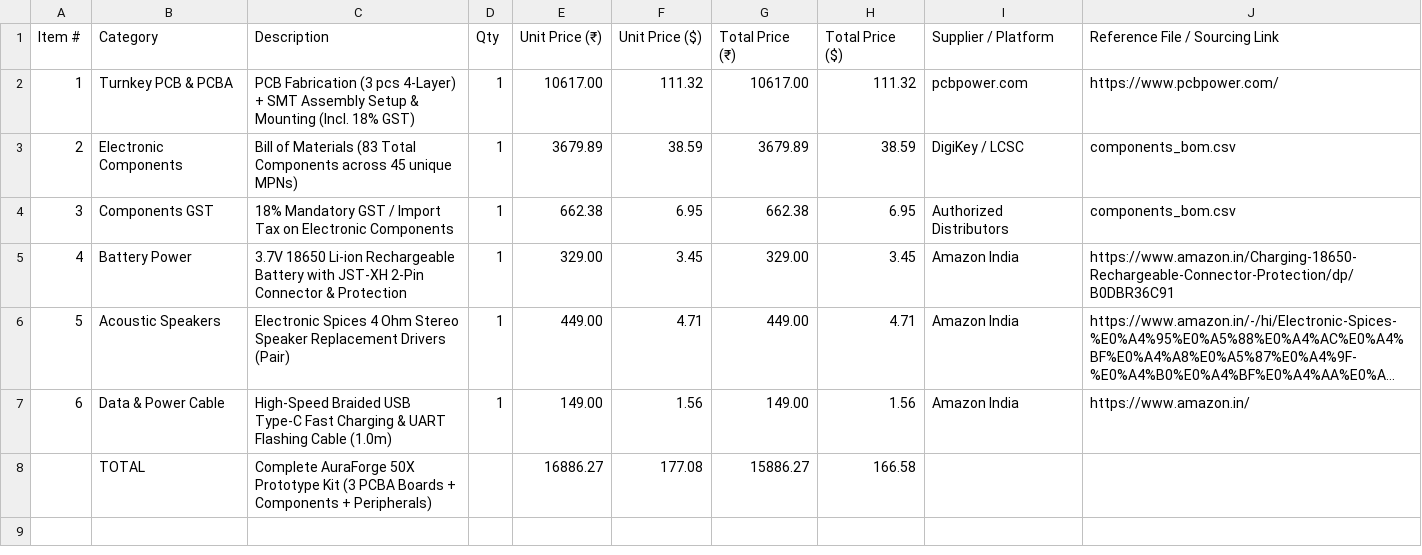
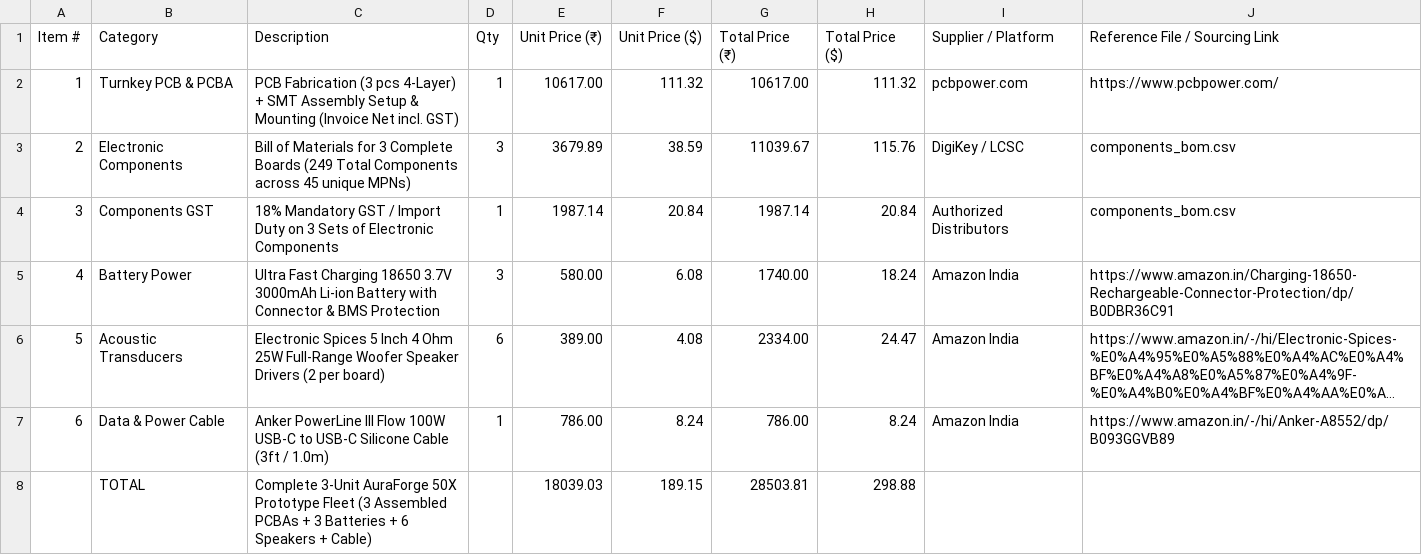
Before and after one commit to RaviKachhwaha/AuraForge-50X, a CSV file: bom.csv, drawn as a sheet; long unchanged cells end in …; removed rows and columns are numbered as before the commit, all else as after; the diff names each change by its address in the sheet, - before the commit and + after, or states it on an @@ line.

Commit message:
Revise BOM with updated item details and totals
Updated BOM with new quantities and descriptions for components.

```diff
--- a/bom.csv
+++ b/bom.csv
-C2 (Description): …& Mounting (Incl. 18% GST)
+C2 (Description): …& Mounting (Invoice Net incl. GST)
-C3 (Description): …of Materials (83 Total Components…
+C3 (Description): …of Materials for 3 Complete Boards (249 Total Components…
-D3 (Qty): 1
+D3 (Qty): 3
-G3 (Total Price (₹)): 3679.89
+G3 (Total Price (₹)): 11039.67
-H3 (Total Price ($)): 38.59
+H3 (Total Price ($)): 115.76
-C4 (Description): …/ Import Tax on Electronic Components
+C4 (Description): …/ Import Duty on 3 Sets of Electronic Components
-E4 (Unit Price (₹)): 662.38
+E4 (Unit Price (₹)): 1987.14
-F4 (Unit Price ($)): 6.95
+F4 (Unit Price ($)): 20.84
-G4 (Total Price (₹)): 662.38
+G4 (Total Price (₹)): 1987.14
-H4 (Total Price ($)): 6.95
+H4 (Total Price ($)): 20.84
-C5 (Description): 3.7V 18650 Li-ion Rechargeable Battery with JST-XH 2-Pin Connector & Protection
+C5 (Description): Ultra Fast Charging 18650 3.7V 3000mAh Li-ion Battery with Connector & BMS Protection
-D5 (Qty): 1
+D5 (Qty): 3
-E5 (Unit Price (₹)): 329.00
+E5 (Unit Price (₹)): 580.00
-F5 (Unit Price ($)): 3.45
+F5 (Unit Price ($)): 6.08
-G5 (Total Price (₹)): 329.00
+G5 (Total Price (₹)): 1740.00
-H5 (Total Price ($)): 3.45
+H5 (Total Price ($)): 18.24
-B6 (Category): Acoustic Speakers
+B6 (Category): Acoustic Transducers
-C6 (Description): Electronic Spices 4 Ohm Stereo Speaker Replacement Drivers (Pair)
+C6 (Description): Electronic Spices 5 Inch 4 Ohm 25W Full-Range Woofer Speaker Drivers (2 per board)
-D6 (Qty): 1
+D6 (Qty): 6
-E6 (Unit Price (₹)): 449.00
+E6 (Unit Price (₹)): 389.00
-F6 (Unit Price ($)): 4.71
+F6 (Unit Price ($)): 4.08
-G6 (Total Price (₹)): 449.00
+G6 (Total Price (₹)): 2334.00
-H6 (Total Price ($)): 4.71
+H6 (Total Price ($)): 24.47
-C7 (Description): High-Speed Braided USB Type-C Fast Charging & UART Flashing Cable (1.0m)
+C7 (Description): Anker PowerLine III Flow 100W USB-C to USB-C Silicone Cable (3ft / 1.0m)
-E7 (Unit Price (₹)): 149.00
+E7 (Unit Price (₹)): 786.00
-F7 (Unit Price ($)): 1.56
+F7 (Unit Price ($)): 8.24
-G7 (Total Price (₹)): 149.00
+G7 (Total Price (₹)): 786.00
-H7 (Total Price ($)): 1.56
+H7 (Total Price ($)): 8.24
-J7 (Reference File / Sourcing Link): https://www.amazon.in/
+J7 (Reference File / Sourcing Link): https://www.amazon.in/-/hi/Anker-A8552/dp/B093GGVB89
-row 8:  | TOTAL | Complete AuraForge 50X Prototype Kit (3 PCBA Boards + Components + Peripherals) |  | 16886.27 | 177.08 | 15886.27 | 166.58
+row 8:  | TOTAL | Complete 3-Unit AuraForge 50X Prototype Fleet (3 Assembled PCBAs + 3 Batteries + 6 Speakers + Cable) |  | 18039.03 | 189.15 | 28503.81 | 298.88
```
